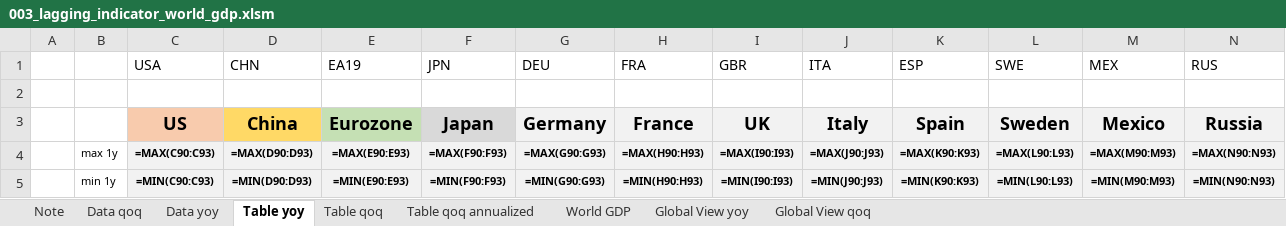
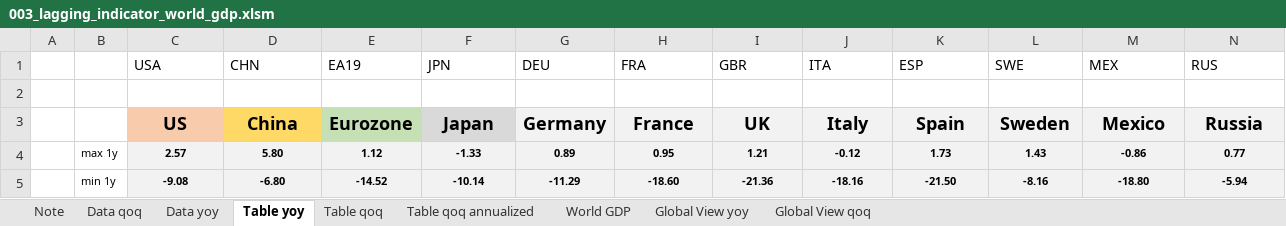
Before and after one commit to markjm5/portfoliomanagement, an Excel workbook: trading_excel_files/01_lagging_coincident_indicators/003_lagging_indicator_world_gdp.xlsm, sheet Table yoy, drawn as a sheet; only a part is shown; values as stored, in another font and other column widths than the file's, no borders; formulas without a stored value are shown as written; conditional formats not drawn; the diff covers the shown part only; the diff names each change by its address in the sheet, - before the commit and + after, or states it on an @@ line.

```diff
--- a/trading_excel_files/01_lagging_coincident_indicators/003_lagging_indicator_world_gdp.xlsm (sheet Table yoy)
+++ b/trading_excel_files/01_lagging_coincident_indicators/003_lagging_indicator_world_gdp.xlsm (sheet Table yoy)
-C4 (USA): =MAX(C90:C93)
+C4 (USA): 2.57
-D4 (CHN): =MAX(D90:D93)
+D4 (CHN): 5.80
-E4 (EA19): =MAX(E90:E93)
+E4 (EA19): 1.12
-F4 (JPN): =MAX(F90:F93)
+F4 (JPN): -1.33
-G4 (DEU): =MAX(G90:G93)
+G4 (DEU): 0.89
-H4 (FRA): =MAX(H90:H93)
+H4 (FRA): 0.95
-I4 (GBR): =MAX(I90:I93)
+I4 (GBR): 1.21
-J4 (ITA): =MAX(J90:J93)
+J4 (ITA): -0.12
-K4 (ESP): =MAX(K90:K93)
+K4 (ESP): 1.73
-L4 (SWE): =MAX(L90:L93)
+L4 (SWE): 1.43
-M4 (MEX): =MAX(M90:M93)
+M4 (MEX): -0.86
-N4 (RUS): =MAX(N90:N93)
+N4 (RUS): 0.77
-C5 (USA): =MIN(C90:C93)
+C5 (USA): -9.08
-D5 (CHN): =MIN(D90:D93)
+D5 (CHN): -6.80
-E5 (EA19): =MIN(E90:E93)
+E5 (EA19): -14.52
-F5 (JPN): =MIN(F90:F93)
+F5 (JPN): -10.14
-G5 (DEU): =MIN(G90:G93)
+G5 (DEU): -11.29
-H5 (FRA): =MIN(H90:H93)
+H5 (FRA): -18.60
-I5 (GBR): =MIN(I90:I93)
+I5 (GBR): -21.36
-J5 (ITA): =MIN(J90:J93)
+J5 (ITA): -18.16
-K5 (ESP): =MIN(K90:K93)
+K5 (ESP): -21.50
-L5 (SWE): =MIN(L90:L93)
+L5 (SWE): -8.16
-M5 (MEX): =MIN(M90:M93)
+M5 (MEX): -18.80
-N5 (RUS): =MIN(N90:N93)
+N5 (RUS): -5.94
```
Also changed, not shown: 28 added rows, 28 removed rows and 77 edited cells elsewhere in this sheet, sheet Data qoq, sheet Table qoq, sheet Table qoq annualized, sheet Global View qoq, sheet Global View yoy, sheet World GDP, 1 more sheet, hidden cells, charts or pictures, 3 other files.
